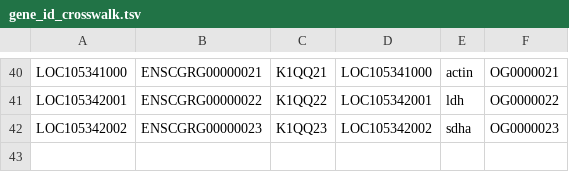
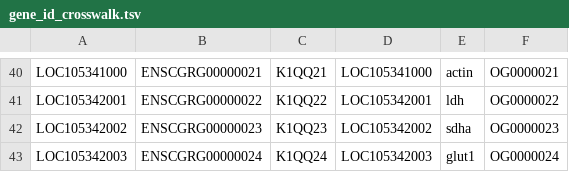
Before and after one commit to sr320/AREE, a TSV file: data/mappings/gene_id_crosswalk.tsv, drawn as a sheet; only a part is shown, gaps mark what is left out; the diff names each change by its address in the sheet, - before the commit and + after, or states it on an @@ line.

```diff
--- a/data/mappings/gene_id_crosswalk.tsv
+++ b/data/mappings/gene_id_crosswalk.tsv
+row 43: LOC105342003 | ENSCGRG00000024 | K1QQ24 | LOC105342003 | glut1 | OG0000024
```
Also changed, not shown: data/demo/rnaseq/GIGAS_HEAT01_chronic_heat_vs_control_dge_demo.tsv, data/mappings/metabolite_gene_links_demo.tsv, 4 other files.
